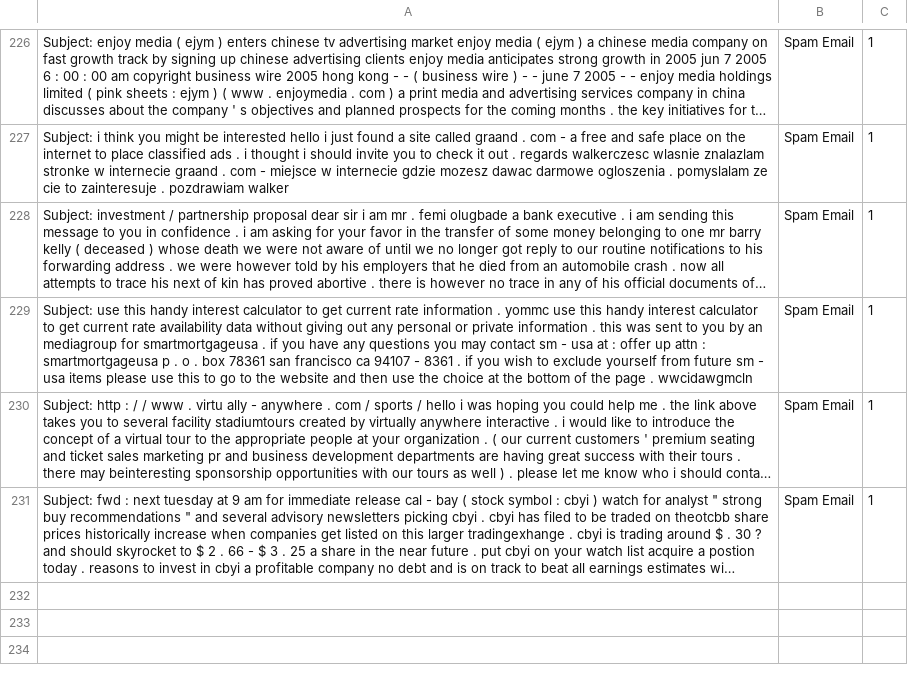
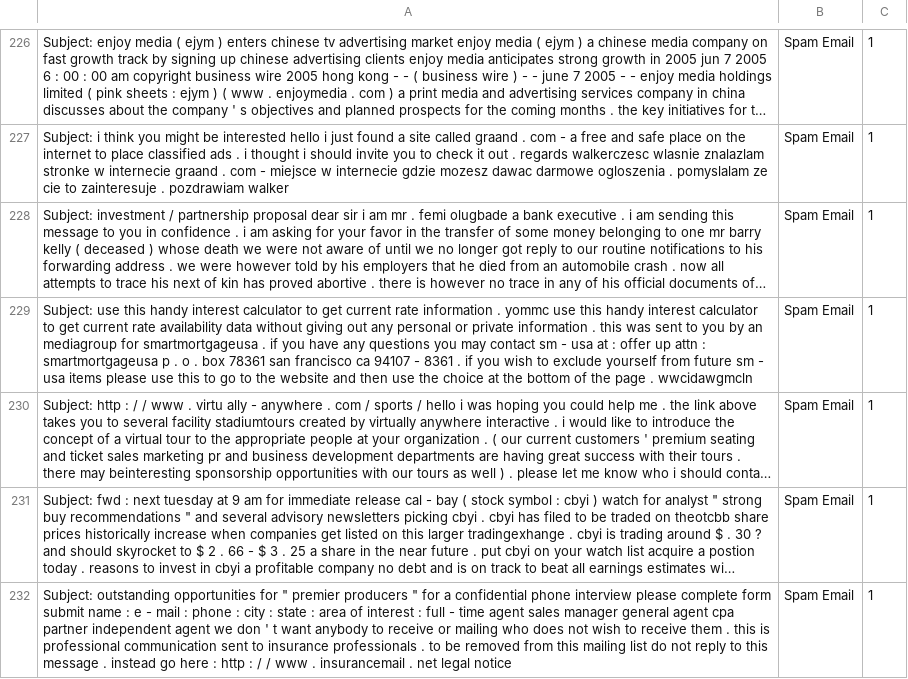
Before and after one commit to rudolfsmsp/email-classifier-thesis-public-2025, a CSV file: user_provided_emails.csv, drawn as a sheet; only a part is shown, gaps mark what is left out; long unchanged cells end in …; the diff names each change by its address in the sheet, - before the commit and + after, or states it on an @@ line.

Commit message:
Auto-update user emails

```diff
--- a/user_provided_emails.csv
+++ b/user_provided_emails.csv
+row 232: Subject: outstanding opportunities for " premier producers " for a confidential phone interview please complete form submit name : e - mail : phone : city : state : area of interest : full - time agent sales manager general agent cpa partner independent agent we don ' t want anybody to receive or mailing who does not wish to receive them . this is professional communication sent to insurance professionals . to be removed from this mailing list do not reply to this message . instead go here : http : / / www . insurancemail . net legal notice | Spam Email | 1
```
